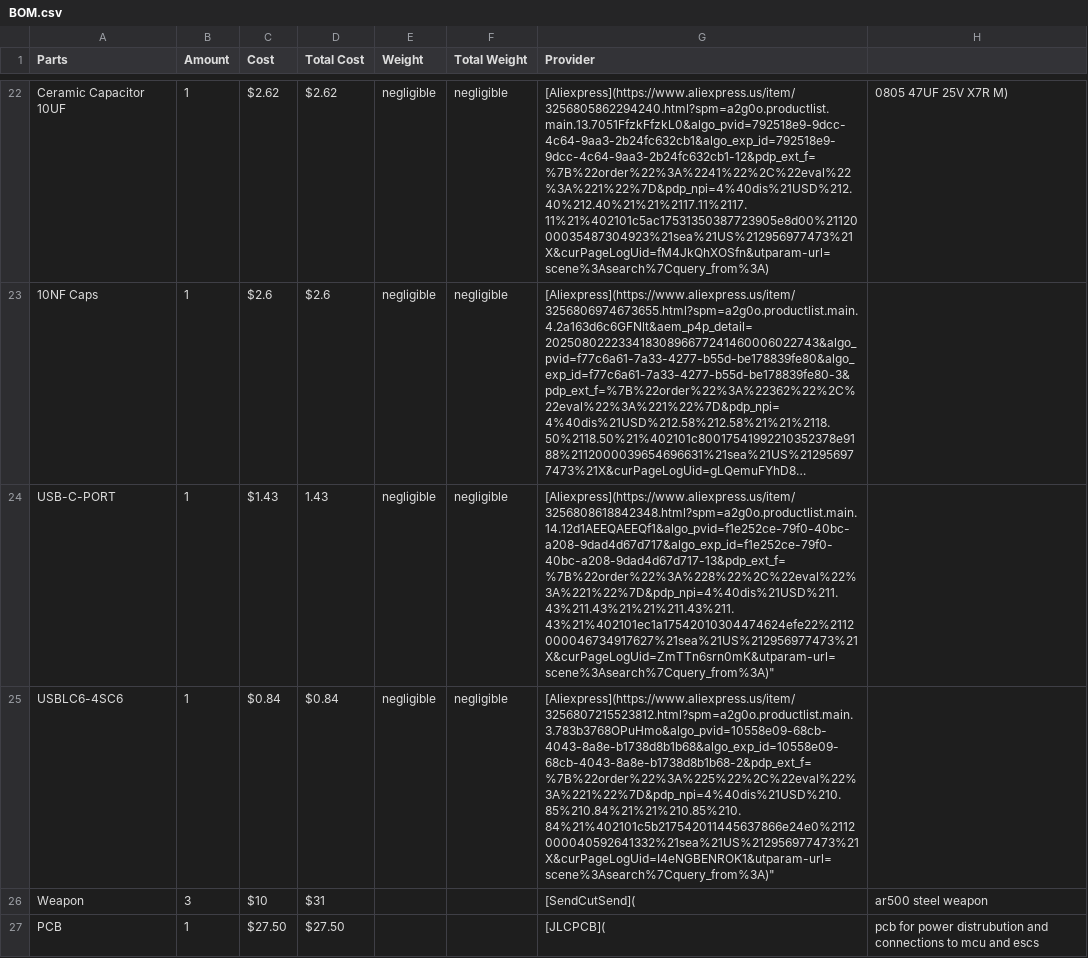
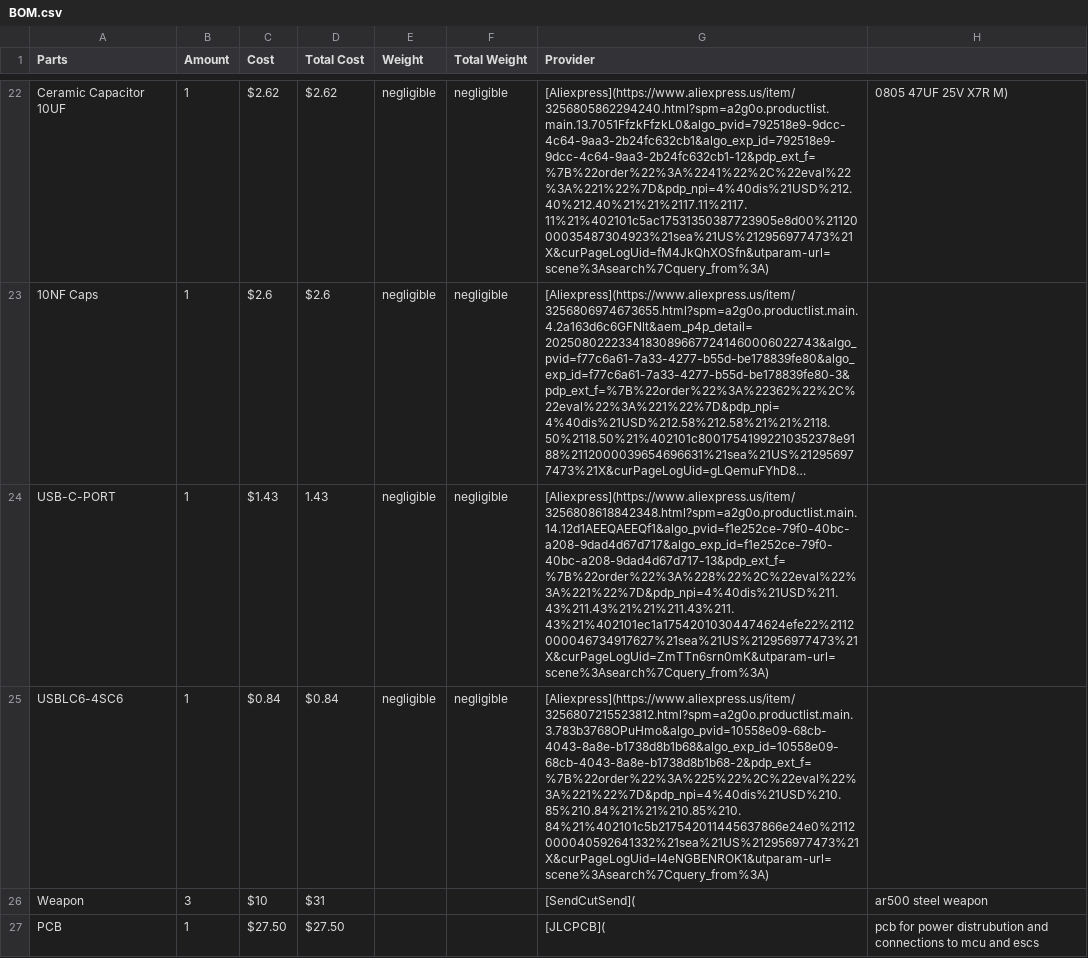
Before and after one commit to DylM0nster22/3lb-Melty, a CSV file: BOM.csv, drawn as a sheet; only a part is shown, gaps mark what is left out; long unchanged cells end in …; the diff names each change by its address in the sheet, - before the commit and + after, or states it on an @@ line.

Commit message:
Update BOM.csv

```diff
--- a/BOM.csv
+++ b/BOM.csv
-G24 (Provider): [Aliexpress](https://www.aliexpress.us/item/3256808618842348.html?spm=a2g0o.productlist.main.14.12d1AEEQAEEQf1&algo_pvid=f1e252ce-79f0-40bc-a208-9dad4d67d717&algo_exp_id=f1e252ce-79f0-40bc-a208-9dad4d67d717-13&pdp_ext_f=%7B%22order%22%3A%228%22%2C%22eval%22%3A%221%22%7D&pdp_npi=4%40dis%21USD%211.43%211.43%21%21%211.43%211.43%21%402101ec1a17542010304474624efe22%2112000046734917627%21sea%21US%212956977473%21X&curPageLogUid=ZmTTn6srn0mK&utparam-url=scene%3Asearch%7Cquery_from%3A)"
+G24 (Provider): [Aliexpress](https://www.aliexpress.us/item/3256808618842348.html?spm=a2g0o.productlist.main.14.12d1AEEQAEEQf1&algo_pvid=f1e252ce-79f0-40bc-a208-9dad4d67d717&algo_exp_id=f1e252ce-79f0-40bc-a208-9dad4d67d717-13&pdp_ext_f=%7B%22order%22%3A%228%22%2C%22eval%22%3A%221%22%7D&pdp_npi=4%40dis%21USD%211.43%211.43%21%21%211.43%211.43%21%402101ec1a17542010304474624efe22%2112000046734917627%21sea%21US%212956977473%21X&curPageLogUid=ZmTTn6srn0mK&utparam-url=scene%3Asearch%7Cquery_from%3A)
-G25 (Provider): [Aliexpress](https://www.aliexpress.us/item/3256807215523812.html?spm=a2g0o.productlist.main.3.783b3768OPuHmo&algo_pvid=10558e09-68cb-4043-8a8e-b1738d8b1b68&algo_exp_id=10558e09-68cb-4043-8a8e-b1738d8b1b68-2&pdp_ext_f=%7B%22order%22%3A%225%22%2C%22eval%22%3A%221%22%7D&pdp_npi=4%40dis%21USD%210.85%210.84%21%21%210.85%210.84%21%402101c5b217542011445637866e24e0%2112000040592641332%21sea%21US%212956977473%21X&curPageLogUid=I4eNGBENROK1&utparam-url=scene%3Asearch%7Cquery_from%3A)"
+G25 (Provider): [Aliexpress](https://www.aliexpress.us/item/3256807215523812.html?spm=a2g0o.productlist.main.3.783b3768OPuHmo&algo_pvid=10558e09-68cb-4043-8a8e-b1738d8b1b68&algo_exp_id=10558e09-68cb-4043-8a8e-b1738d8b1b68-2&pdp_ext_f=%7B%22order%22%3A%225%22%2C%22eval%22%3A%221%22%7D&pdp_npi=4%40dis%21USD%210.85%210.84%21%21%210.85%210.84%21%402101c5b217542011445637866e24e0%2112000040592641332%21sea%21US%212956977473%21X&curPageLogUid=I4eNGBENROK1&utparam-url=scene%3Asearch%7Cquery_from%3A)
```
